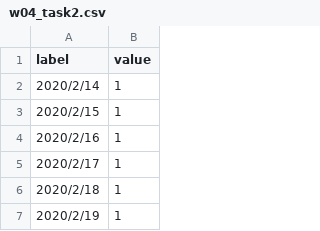
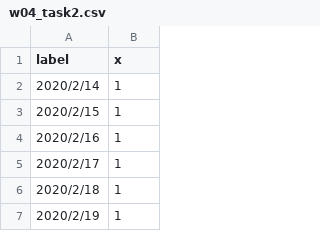
Before and after one commit to kei-cs52/InfoVis2021, a CSV file: W04/w04_task2.csv, drawn as a sheet; only a part is shown.

Commit message:
Add w04_task2.csv

```diff
--- a/W04/w04_task2.csv
+++ b/W04/w04_task2.csv
@@ -1,2 +1,2 @@
-label,value
+label,x
 2020/2/14,1
```
